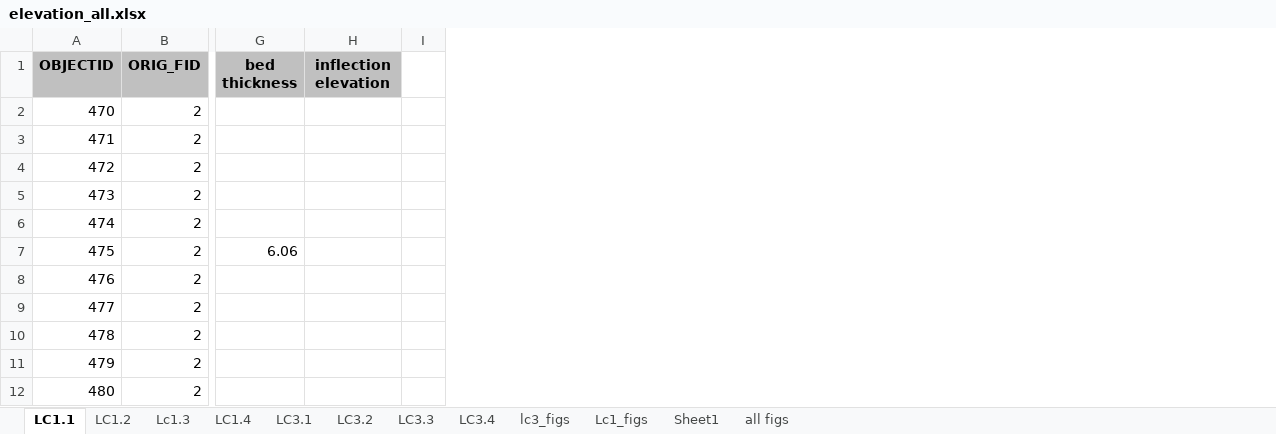
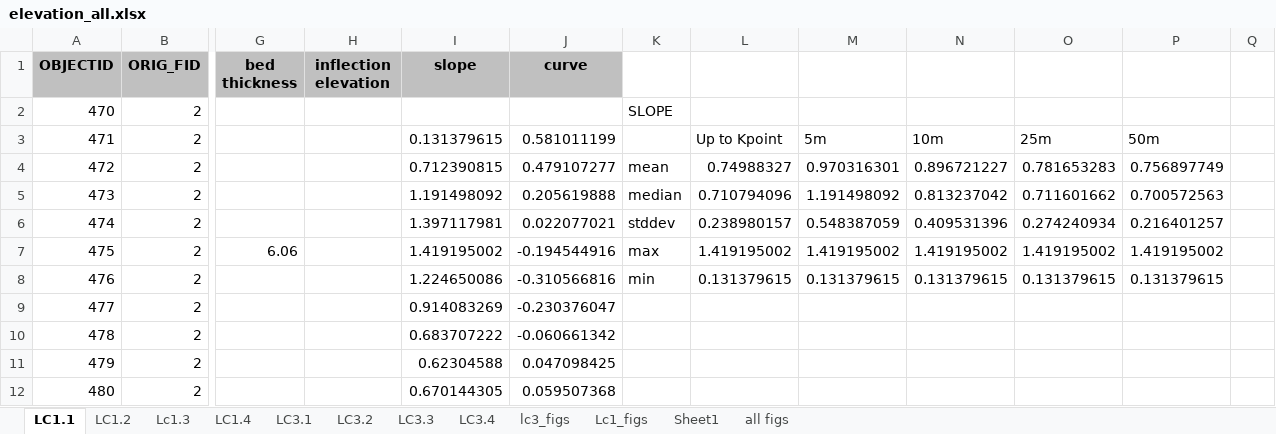
Before and after one commit to y05emite-sam/hillslope-project, an Excel workbook: data/transects_slope_elev_curv_mikey/elevation_all.xlsx, sheet LC1.1, drawn as a sheet; only a part is shown, gaps mark what is left out; values as stored, in another font and other column widths than the file's, no borders; removed rows and columns are numbered as before the commit, all else as after; the diff names each change by its address in the sheet, - before the commit and + after, or states it on an @@ line.

```diff
--- a/data/transects_slope_elev_curv_mikey/elevation_all.xlsx (sheet LC1.1)
+++ b/data/transects_slope_elev_curv_mikey/elevation_all.xlsx (sheet LC1.1)
-column I, empty
+column I (slope), rows 3-12: 0.131379615 | 0.712390815 | 1.191498092 | 1.397117981 | 1.419195002 | 1.224650086 | 0.914083269 | 0.683707222 | 0.62304588 | 0.670144305
+column J (curve), rows 3-12: 0.581011199 | 0.479107277 | 0.205619888 | 0.022077021 | -0.194544916 | -0.310566816 | -0.230376047 | -0.060661342 | 0.047098425 | 0.059507368
+column K, rows 2-8: SLOPE |  | mean | median | stddev | max | min
+column L, rows 3-8: Up to Kpoint | 0.74988327 | 0.710794096 | 0.238980157 | 1.419195002 | 0.131379615
+column M, rows 3-8: 5m | 0.970316301 | 1.191498092 | 0.548387059 | 1.419195002 | 0.131379615
+column N, rows 3-8: 10m | 0.896721227 | 0.813237042 | 0.409531396 | 1.419195002 | 0.131379615
+column O, rows 3-8: 25m | 0.781653283 | 0.711601662 | 0.274240934 | 1.419195002 | 0.131379615
+column P, rows 3-8: 50m | 0.756897749 | 0.700572563 | 0.216401257 | 1.419195002 | 0.131379615
+column Q, empty
```
Also changed, not shown: sheet LC3.1, sheet LC3.3, sheet LC1.4, sheet LC3.2, sheet LC3.4, sheet Lc1.3, charts or pictures, 14 other files.
